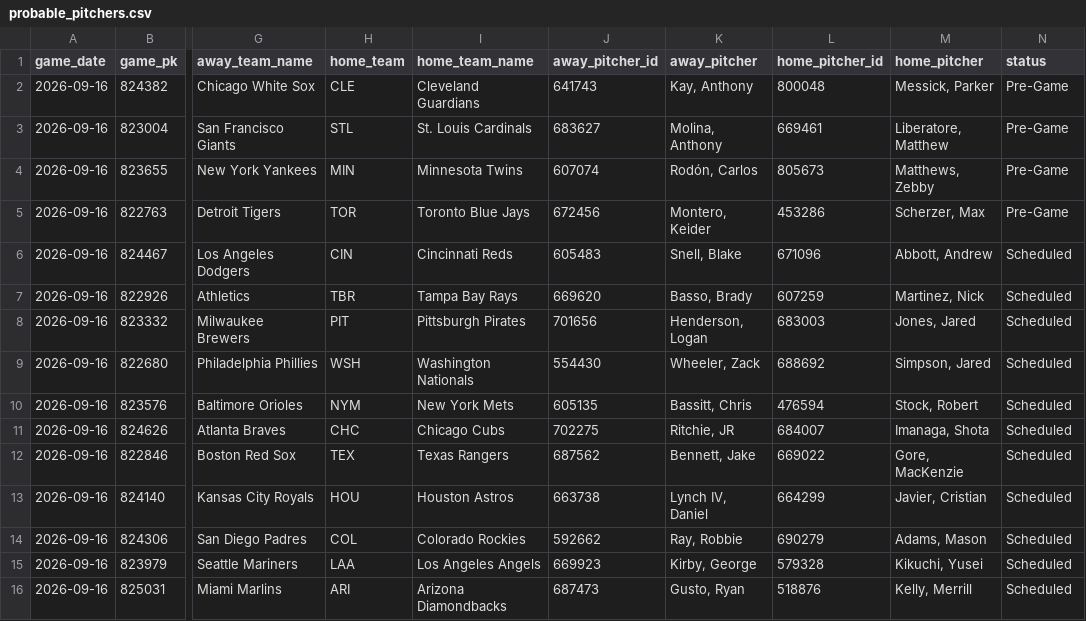
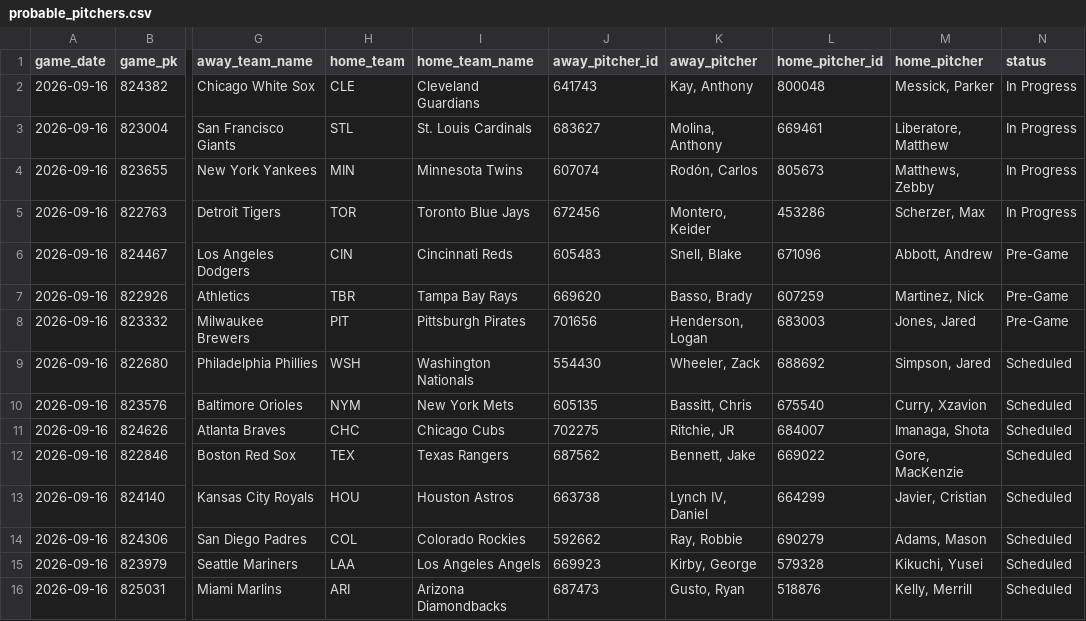
Before and after one commit to johnnydoe314/mlb-data, a CSV file: data/probable_pitchers.csv, drawn as a sheet; only a part is shown, gaps mark what is left out; the diff names each change by its address in the sheet, - before the commit and + after, or states it on an @@ line.

Commit message:
Pitchers update 19:24 UTC

```diff
--- a/data/probable_pitchers.csv
+++ b/data/probable_pitchers.csv
-N2:N5 (status): Pre-Game
+N2:N5 (status): In Progress
-N6:N8 (status): Scheduled
+N6:N8 (status): Pre-Game
-L10 (home_pitcher_id): 476594
+L10 (home_pitcher_id): 675540
-M10 (home_pitcher): Stock, Robert
+M10 (home_pitcher): Curry, Xzavion
```
